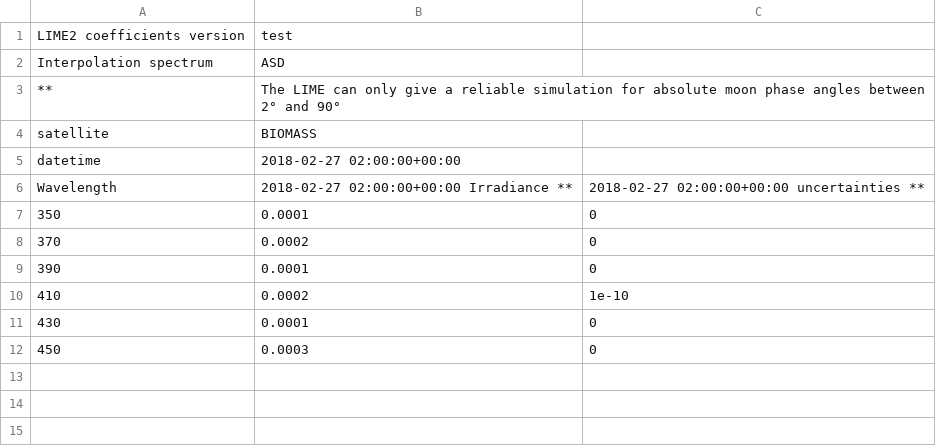
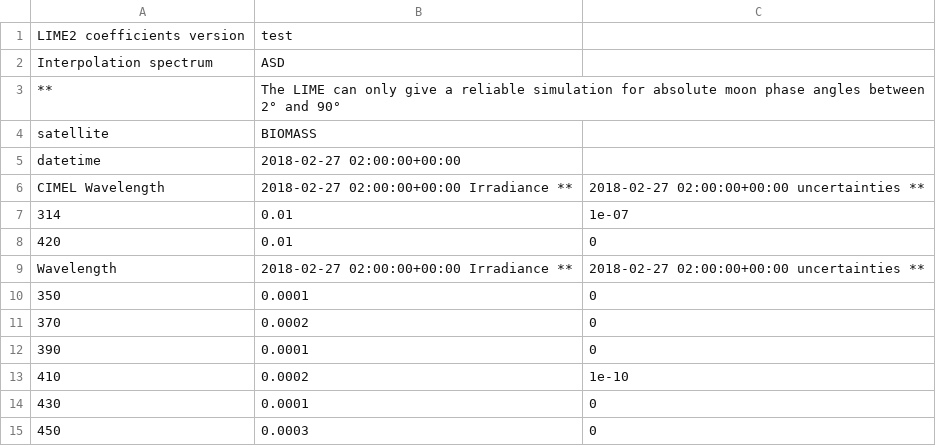
Before and after one commit to LIME-ESA/lime_tbx, a CSV file: test_files/csv/export_3.csv, drawn as a sheet.

```diff
--- a/test_files/csv/export_3.csv
+++ b/test_files/csv/export_3.csv
@@ -5,2 +5,5 @@ satellite,BIOMASS
 datetime,2018-02-27 02:00:00+00:00
+CIMEL Wavelength,2018-02-27 02:00:00+00:00 Irradiance **,2018-02-27 02:00:00+00:00 uncertainties **
+314,0.01,1e-07
+420,0.01,0
 Wavelength,2018-02-27 02:00:00+00:00 Irradiance **,2018-02-27 02:00:00+00:00 uncertainties **
```
Also changed, not shown: test_files/csv/export_1.csv, test_files/csv/export_2.csv, 6 other files.
